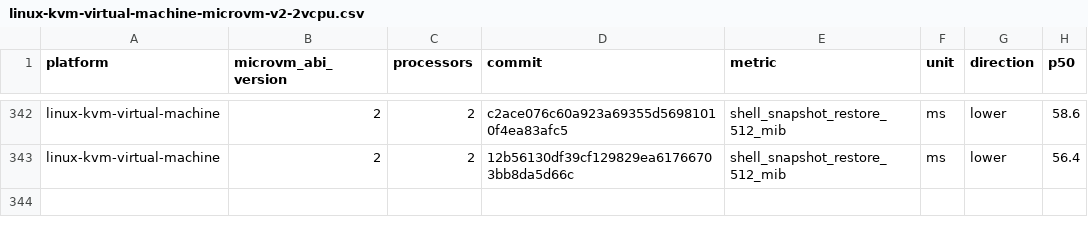
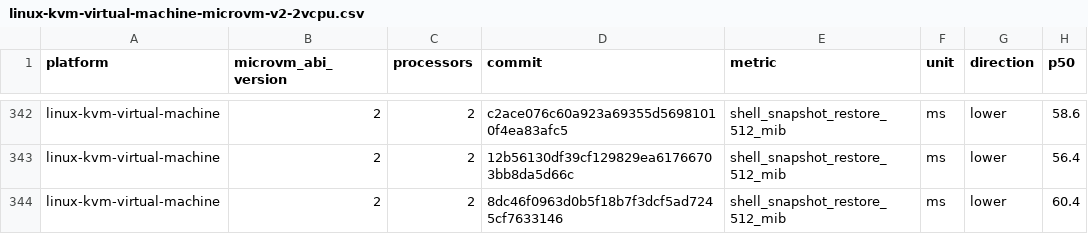
Before and after one commit to Jbansal2/nvx, a CSV file: data/linux-kvm-virtual-machine-microvm-v2-2vcpu.csv, drawn as a sheet; only a part is shown, gaps mark what is left out; the diff names each change by its address in the sheet, - before the commit and + after, or states it on an @@ line.

```diff
--- a/data/linux-kvm-virtual-machine-microvm-v2-2vcpu.csv
+++ b/data/linux-kvm-virtual-machine-microvm-v2-2vcpu.csv
+row 344: linux-kvm-virtual-machine | 2 | 2 | 8dc46f0963d0b5f18b7f3dcf5ad7245cf7633146 | shell_snapshot_restore_512_mib | ms | lower | 60.4
```
Also changed, not shown: data/linux-mshv-virtual-machine-microvm-v2-2vcpu.csv, data/linux-mshv-virtual-machine-microvm-v2-4vcpu.csv, 9 other files.
